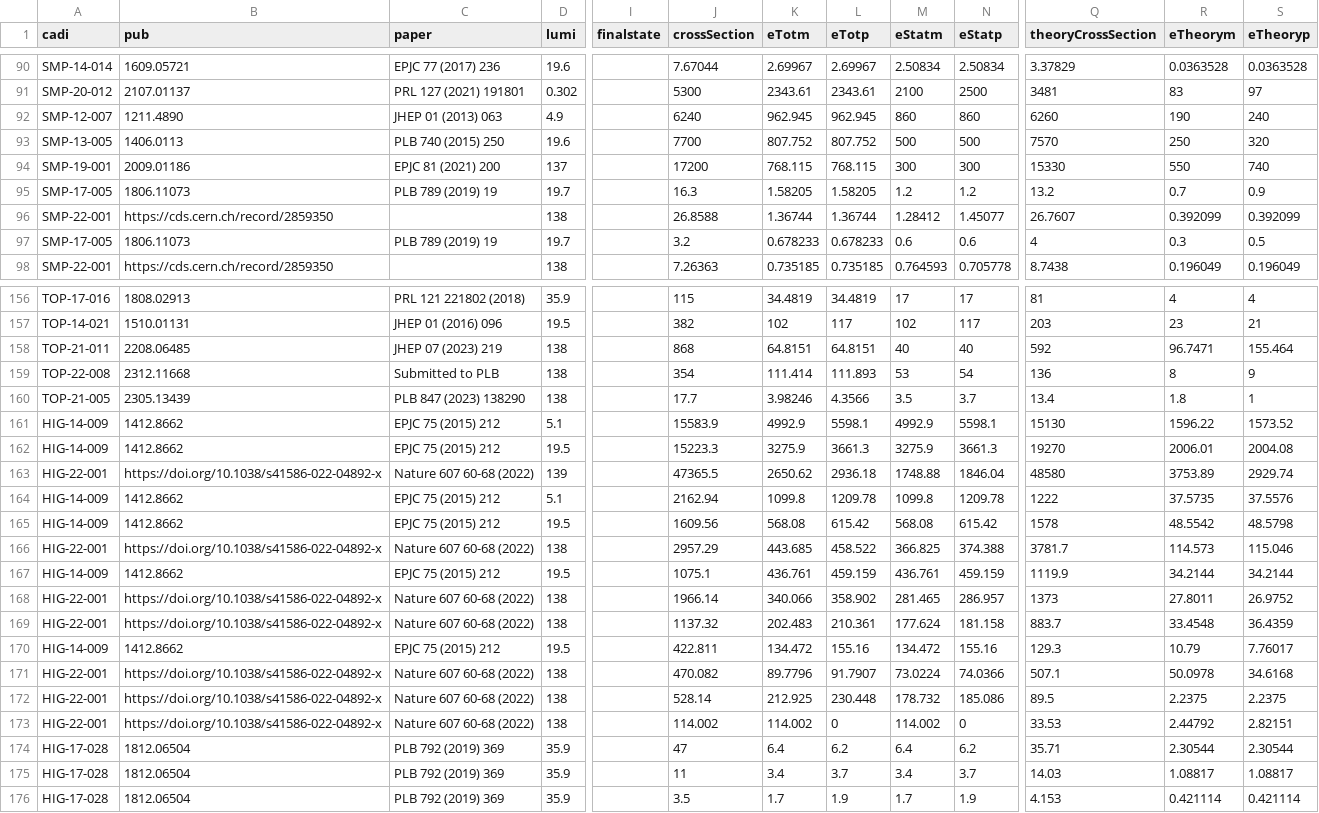
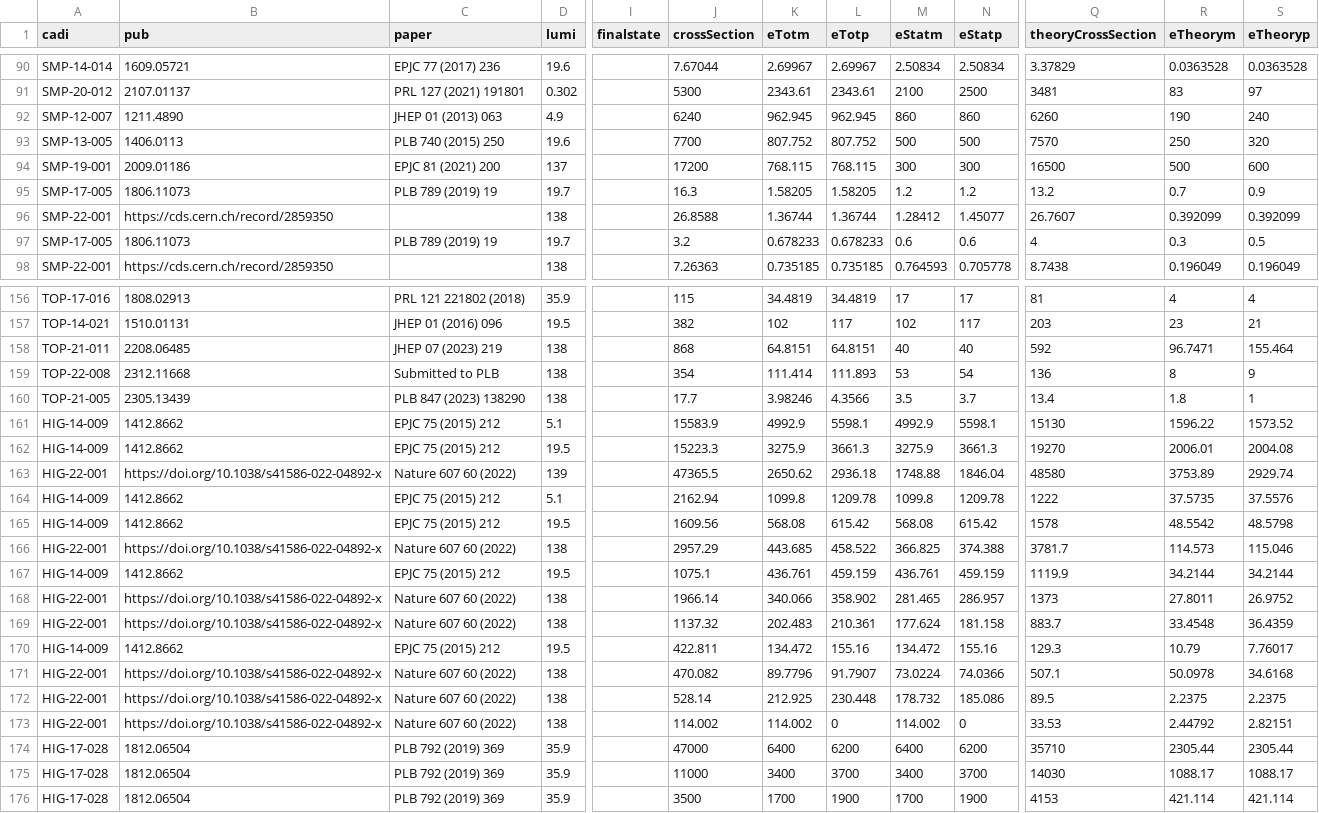
Before and after one commit to herndon/SummaryPlots, a CSV file: crossSectionSummaryBarCharts/CrossSectionBarChartInputTable.csv, drawn as a sheet; only a part is shown, gaps mark what is left out; the diff covers the shown part only; the diff names each change by its address in the sheet, - before the commit and + after, or states it on an @@ line.

```diff
--- a/crossSectionSummaryBarCharts/CrossSectionBarChartInputTable.csv
+++ b/crossSectionSummaryBarCharts/CrossSectionBarChartInputTable.csv
-Q94 (theoryCrossSection): 15330
+Q94 (theoryCrossSection): 16500
-R94 (eTheorym): 550
+R94 (eTheorym): 500
-S94 (eTheoryp): 740
+S94 (eTheoryp): 600
-C163 (paper): Nature 607 60-68 (2022)
+C163 (paper): Nature 607 60 (2022)
-C166 (paper): Nature 607 60-68 (2022)
+C166 (paper): Nature 607 60 (2022)
-C168:C169 (paper): Nature 607 60-68 (2022)
+C168:C169 (paper): Nature 607 60 (2022)
-C171:C173 (paper): Nature 607 60-68 (2022)
+C171:C173 (paper): Nature 607 60 (2022)
-J174 (crossSection): 47
+J174 (crossSection): 47000
-K174 (eTotm): 6.4
+K174 (eTotm): 6400
-L174 (eTotp): 6.2
+L174 (eTotp): 6200
-M174 (eStatm): 6.4
+M174 (eStatm): 6400
-N174 (eStatp): 6.2
+N174 (eStatp): 6200
-Q174 (theoryCrossSection): 35.71
+Q174 (theoryCrossSection): 35710
-R174 (eTheorym): 2.30544
+R174 (eTheorym): 2305.44
-S174 (eTheoryp): 2.30544
+S174 (eTheoryp): 2305.44
-J175 (crossSection): 11
+J175 (crossSection): 11000
-K175 (eTotm): 3.4
+K175 (eTotm): 3400
-L175 (eTotp): 3.7
+L175 (eTotp): 3700
-M175 (eStatm): 3.4
+M175 (eStatm): 3400
-N175 (eStatp): 3.7
+N175 (eStatp): 3700
-Q175 (theoryCrossSection): 14.03
+Q175 (theoryCrossSection): 14030
-R175 (eTheorym): 1.08817
+R175 (eTheorym): 1088.17
-S175 (eTheoryp): 1.08817
+S175 (eTheoryp): 1088.17
-J176 (crossSection): 3.5
+J176 (crossSection): 3500
-K176 (eTotm): 1.7
+K176 (eTotm): 1700
-L176 (eTotp): 1.9
+L176 (eTotp): 1900
-M176 (eStatm): 1.7
+M176 (eStatm): 1700
-N176 (eStatp): 1.9
+N176 (eStatp): 1900
-Q176 (theoryCrossSection): 4.153
+Q176 (theoryCrossSection): 4153
-R176 (eTheorym): 0.421114
+R176 (eTheorym): 421.114
-S176 (eTheoryp): 0.421114
+S176 (eTheoryp): 421.114
```
Also changed, not shown: 17 edited cells elsewhere in this file, crossSectionSummaryBarCharts/data_all_summary.csv, 9 other files.
